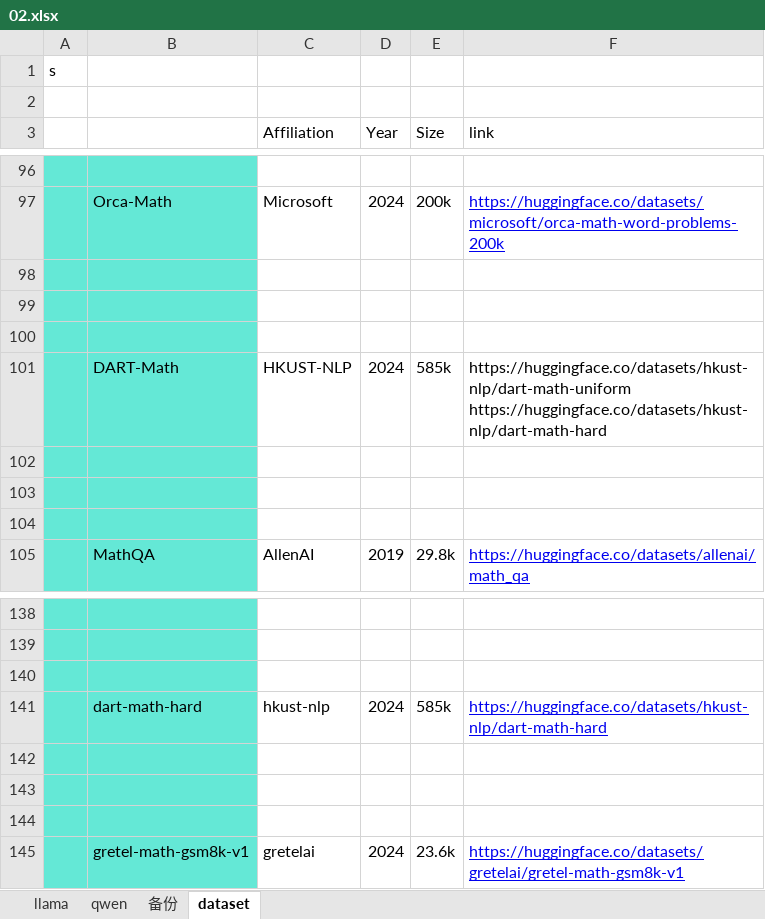
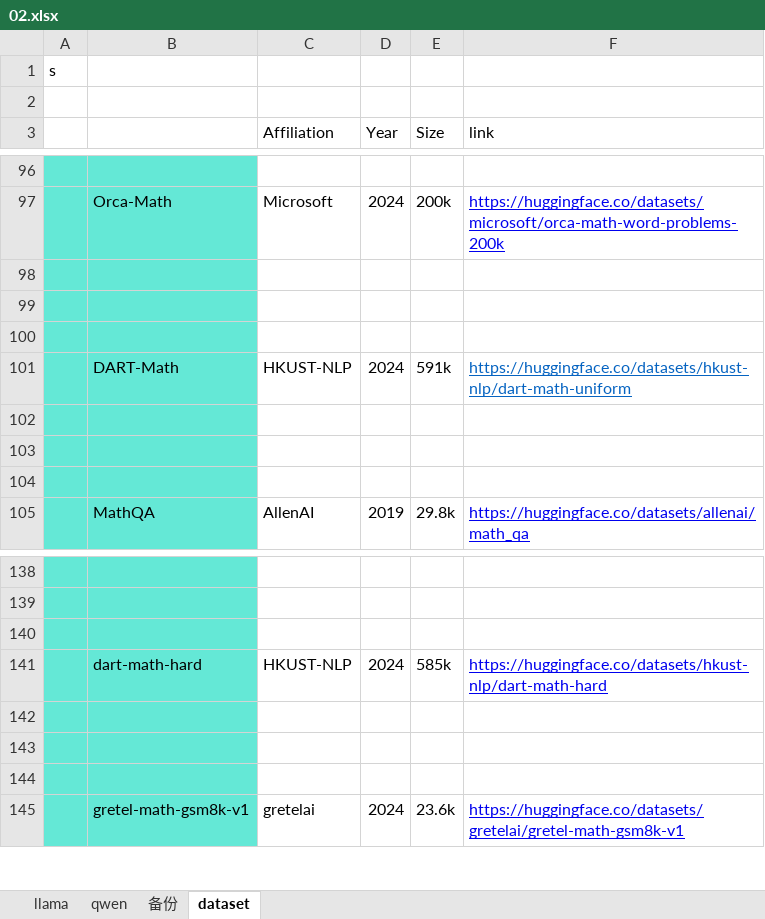
Before and after one commit to OpenDataArena/OpenDataArena.github.io, an Excel workbook: 02.xlsx, sheet dataset, drawn as a sheet; only a part is shown, gaps mark what is left out; values as stored, in another font and other column widths than the file's, no borders; the diff names each change by its address in the sheet, - before the commit and + after, or states it on an @@ line.

```diff
--- a/02.xlsx (sheet dataset)
+++ b/02.xlsx (sheet dataset)
-E101 (Size): 585k
+E101 (Size): 591k
-F101 (link): https://huggingface.co/datasets/hkust-nlp/dart-math-uniform https://huggingface.co/datasets/hkust-nlp/dart-math-hard
+F101 (link): https://huggingface.co/datasets/hkust-nlp/dart-math-uniform
@@ F101 underline: off → on, text colour: black → #0563C1 @@
-C141 (Affiliation): hkust-nlp
+C141 (Affiliation): HKUST-NLP
```
Also changed, not shown: 3 other files.
